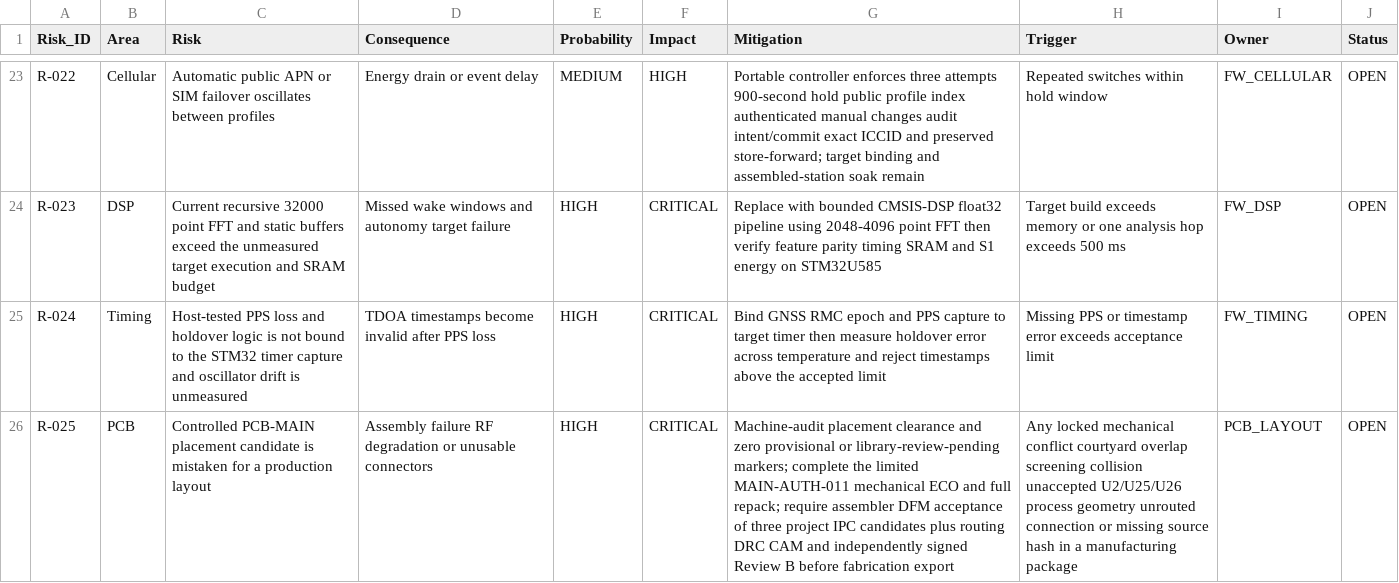
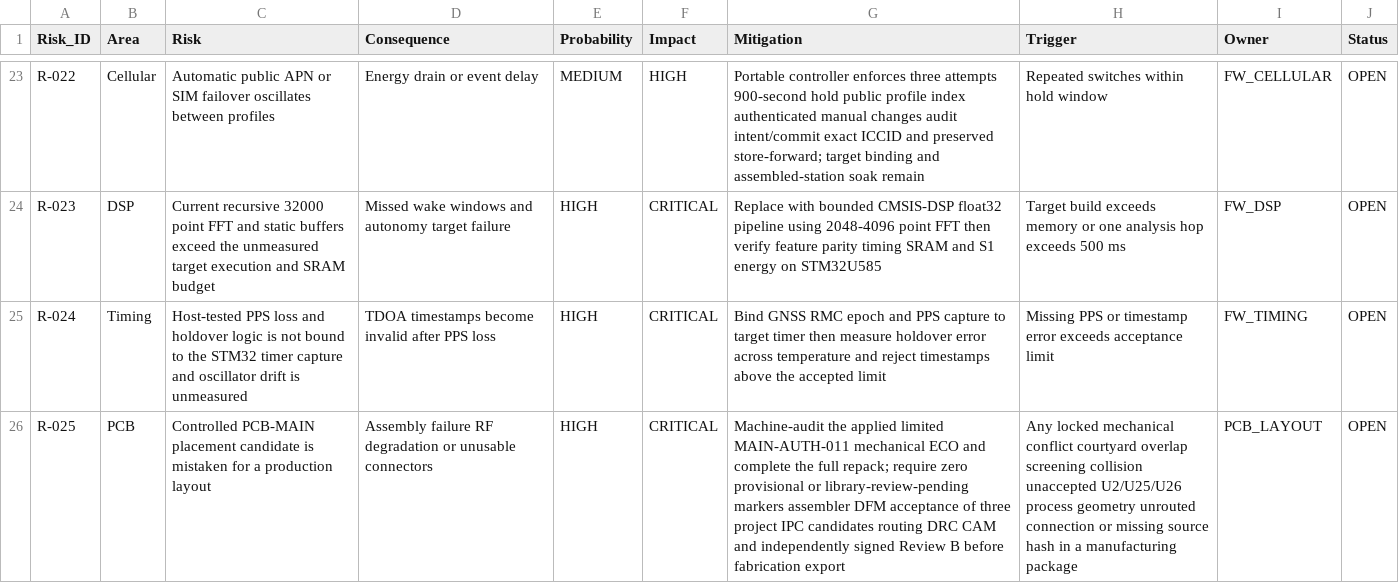
Before and after one commit to skif-ops/rs-zs-bpla, a CSV file: docs/RISK_REGISTER.csv, drawn as a sheet; only a part is shown, gaps mark what is left out; the diff names each change by its address in the sheet, - before the commit and + after, or states it on an @@ line.

```diff
--- a/docs/RISK_REGISTER.csv
+++ b/docs/RISK_REGISTER.csv
-G26 (Mitigation): Machine-audit placement clearance and zero provisional or library-review-pending markers; complete the limited MAIN-AUTH-011 mechanical ECO and full repack; require assembler DFM acceptance of three project IPC candidates plus routing DRC…
+G26 (Mitigation): Machine-audit the applied limited MAIN-AUTH-011 mechanical ECO and complete the full repack; require zero provisional or library-review-pending markers assembler DFM acceptance of three project IPC candidates routing DRC…
```
Also changed, not shown: docs/DELIVERABLE_REGISTER_EVT_PRE_20.csv, hardware/PCB_MAIN_MECHANICAL_PLACEMENT_AUTHORITY_REV_A.csv, 17 other files.
